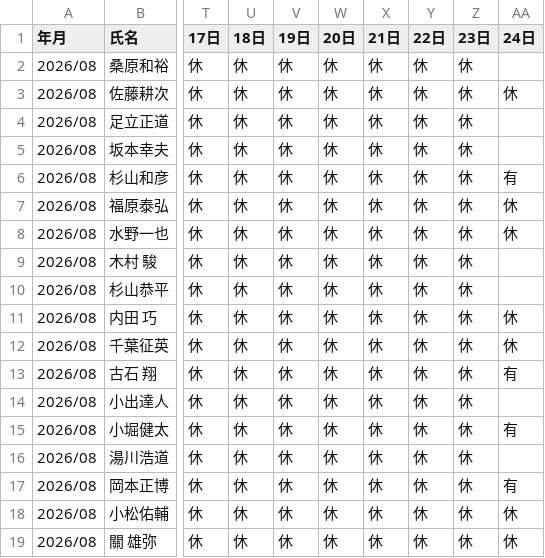
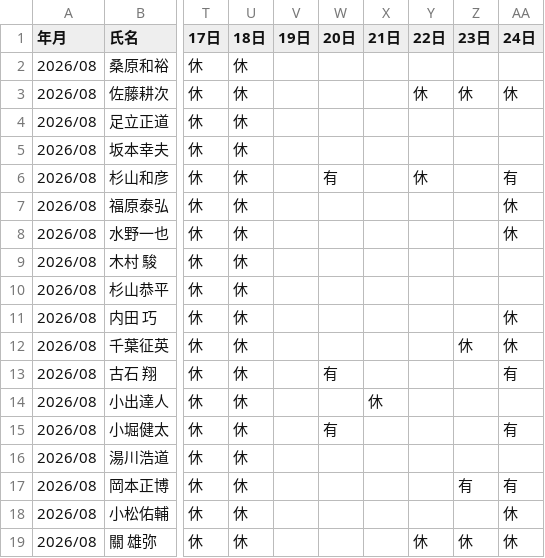
Before and after one commit to watarukomine/workwise-for-public-use, a CSV file: 2026年8月_月間シフト表.csv, drawn as a sheet; only a part is shown, gaps mark what is left out; the diff names each change by its address in the sheet, - before the commit and + after, or states it on an @@ line.

```diff
--- a/2026年8月_月間シフト表.csv
+++ b/2026年8月_月間シフト表.csv
-V2:V19 (19日): 休
+V2:V19 (19日): (empty)
-W2:W5 (20日): 休
+W2:W5 (20日): (empty)
-X2:X13 (21日): 休
+X2:X13 (21日): (empty)
-Y2 (22日): 休
+Y2 (22日): (empty)
-Z2 (23日): 休
+Z2 (23日): (empty)
-Y4:Y5 (22日): 休
+Y4:Y5 (22日): (empty)
-Z4:Z11 (23日): 休
+Z4:Z11 (23日): (empty)
-W6 (20日): 休
+W6 (20日): 有
-W7:W12 (20日): 休
+W7:W12 (20日): (empty)
-Y7:Y18 (22日): 休
+Y7:Y18 (22日): (empty)
-W13 (20日): 休
+W13 (20日): 有
-Z13:Z16 (23日): 休
+Z13:Z16 (23日): (empty)
-W14 (20日): 休
+W14 (20日): (empty)
-W15 (20日): 休
+W15 (20日): 有
-X15:X19 (21日): 休
+X15:X19 (21日): (empty)
-W16:W19 (20日): 休
+W16:W19 (20日): (empty)
-Z17 (23日): 休
+Z17 (23日): 有
-Z18 (23日): 休
+Z18 (23日): (empty)
```
Also changed, not shown: 2026年8月_シフト詳細一覧.csv, 6 other files.
